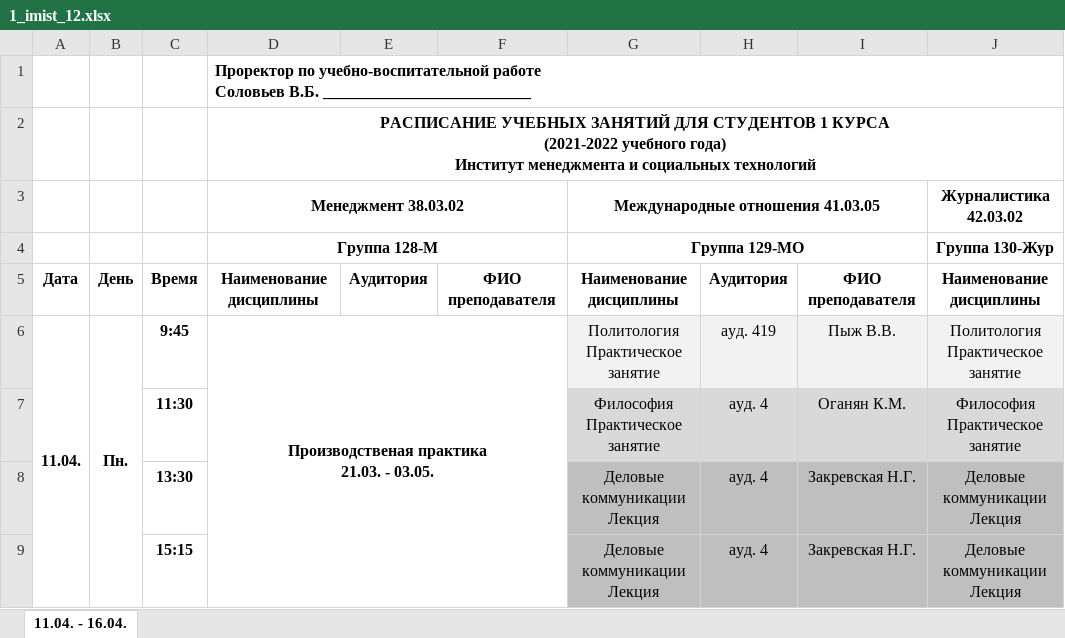
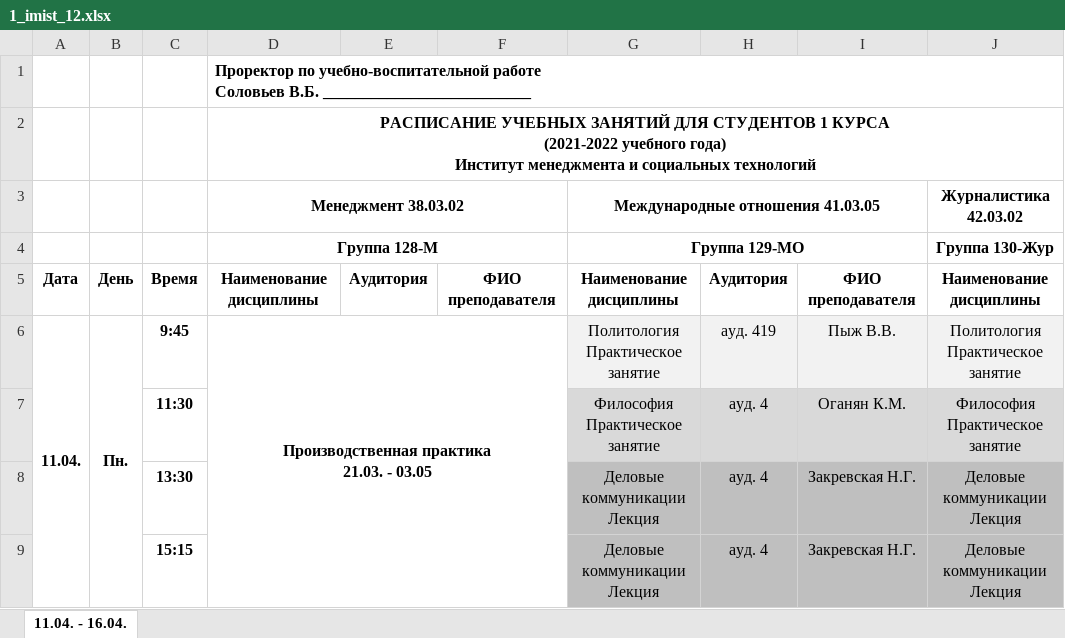
Before and after one commit to Ganzeroar/lesgaft_telebot, an Excel workbook: unittests/test_time_tables/full_time_undergraduate_imist/1_imist_12.xlsx, sheet 11.04. - 16.04., drawn as a sheet; only a part is shown; values as stored, in another font and other column widths than the file's, no borders; ↵ is a line break in a cell; the diff names each change by its address in the sheet, - before the commit and + after, or states it on an @@ line.

```diff
--- a/unittests/test_time_tables/full_time_undergraduate_imist/1_imist_12.xlsx (sheet 11.04. - 16.04.)
+++ b/unittests/test_time_tables/full_time_undergraduate_imist/1_imist_12.xlsx (sheet 11.04. - 16.04.)
-D6: Производственая практика ↵ 21.03. - 03.05.
+D6: Производственная практика ↵ 21.03. - 03.05
```
Also changed, not shown: 3 other files.
